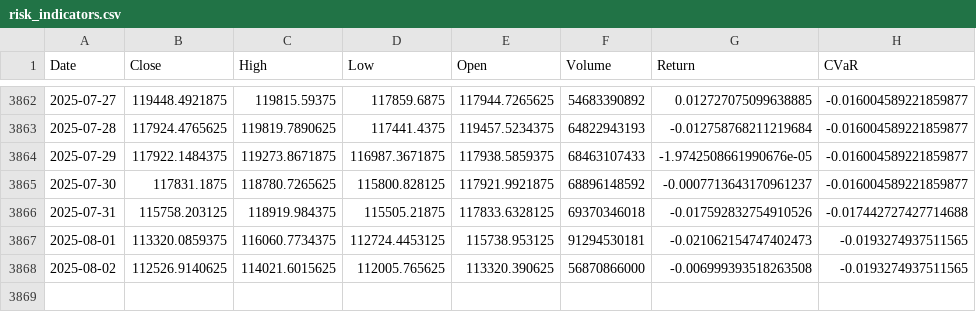
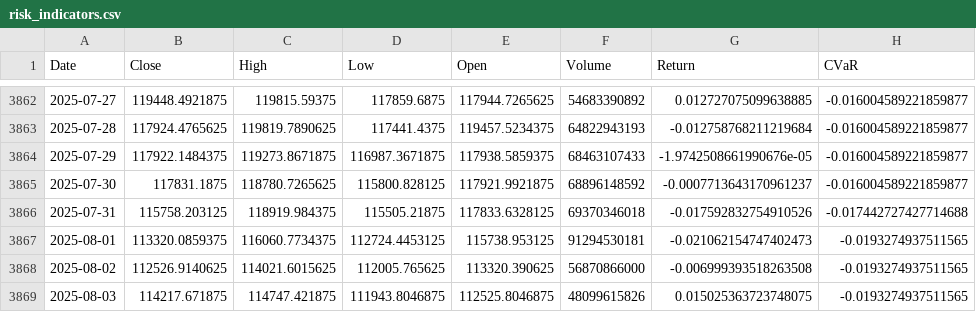
Before and after one commit to theomarzaki/theomarzaki.github.io, a CSV file: data/risk_indicators.csv, drawn as a sheet; only a part is shown, gaps mark what is left out; the diff names each change by its address in the sheet, - before the commit and + after, or states it on an @@ line.

```diff
--- a/data/risk_indicators.csv
+++ b/data/risk_indicators.csv
+row 3869: 2025-08-03 | 114217.671875 | 114747.421875 | 111943.8046875 | 112525.8046875 | 48099615826 | 0.015025363723748075 | -0.0193274937511565
```
Also changed, not shown: data/historical_data.csv, data/sentiment_indicators.csv, 15 other files.
